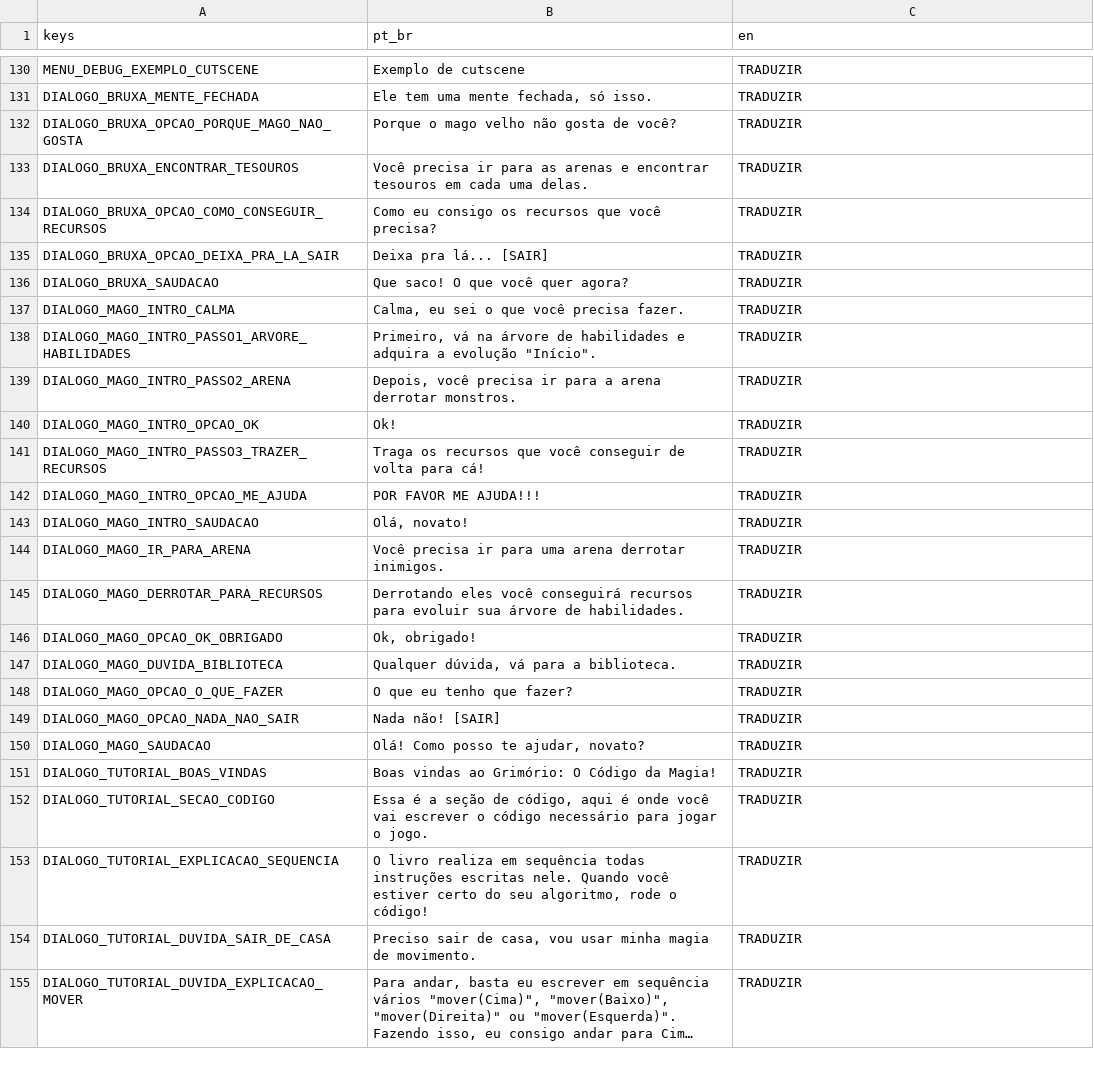
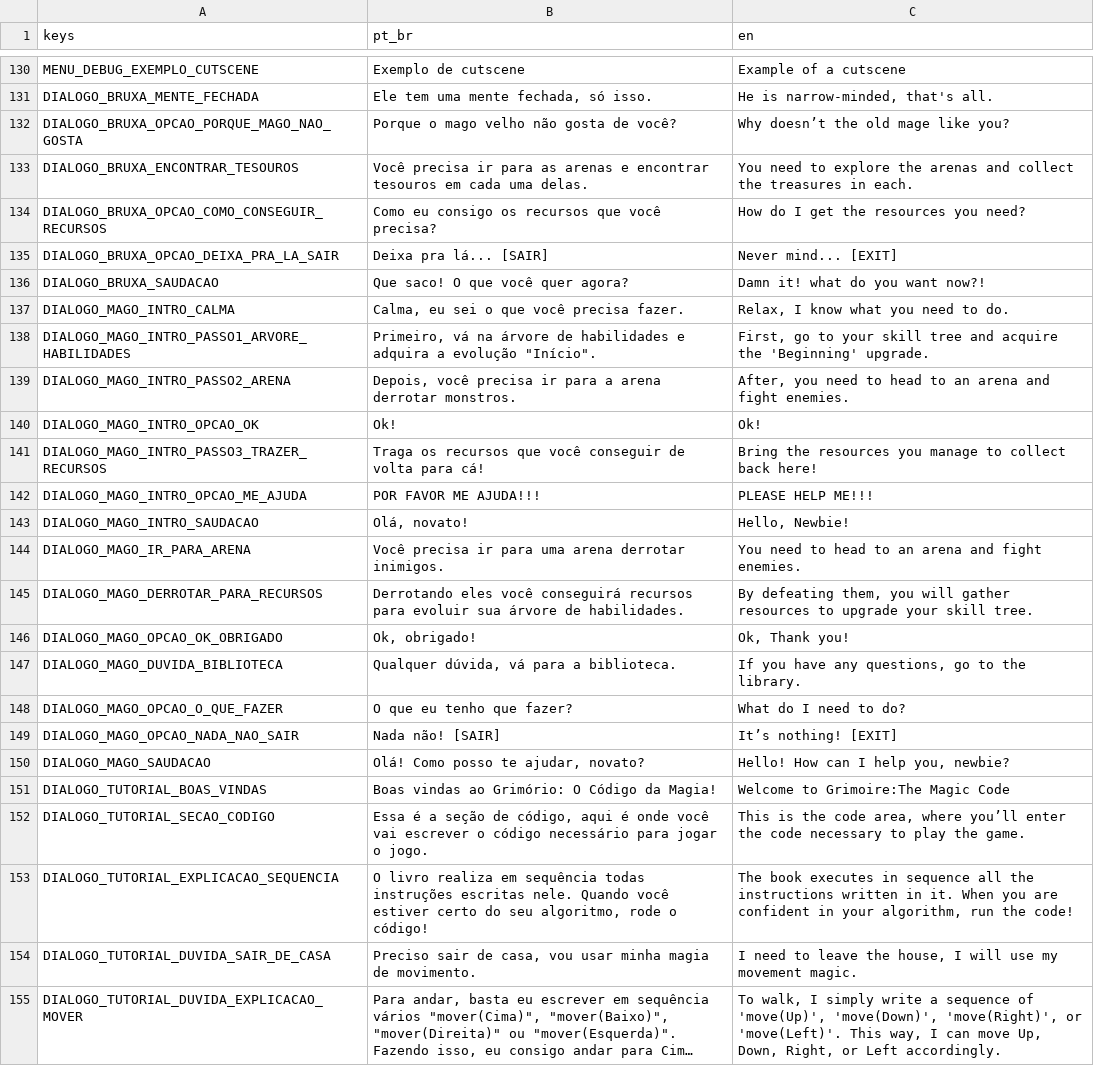
Before and after one commit to mateuszinum/JogoEducativo, a CSV file: Traducao/localizacao.csv, drawn as a sheet; only a part is shown, gaps mark what is left out; long unchanged cells end in …; the diff covers the shown part only; the diff names each change by its address in the sheet, - before the commit and + after, or states it on an @@ line.

Commit message:
Finalizando traduções
Todos os campos TRADUZIR, foram traduzidos

```diff
--- a/Traducao/localizacao.csv
+++ b/Traducao/localizacao.csv
-C130 (en): TRADUZIR
+C130 (en): Example of a cutscene
-C131 (en): TRADUZIR
+C131 (en): He is narrow-minded, that's all.
-C132 (en): TRADUZIR
+C132 (en): Why doesn’t the old mage like you?
-C133 (en): TRADUZIR
+C133 (en): You need to explore the arenas and collect the treasures in each.
-C134 (en): TRADUZIR
+C134 (en): How do I get the resources you need?
-C135 (en): TRADUZIR
+C135 (en): Never mind... [EXIT]
-C136 (en): TRADUZIR
+C136 (en): Damn it! what do you want now?!
-C137 (en): TRADUZIR
+C137 (en): Relax, I know what you need to do.
-C138 (en): TRADUZIR
+C138 (en): First, go to your skill tree and acquire the 'Beginning' upgrade.
-C139 (en): TRADUZIR
+C139 (en): After, you need to head to an arena and fight enemies.
-C140 (en): TRADUZIR
+C140 (en): Ok!
-C141 (en): TRADUZIR
+C141 (en): Bring the resources you manage to collect back here!
-C142 (en): TRADUZIR
+C142 (en): PLEASE HELP ME!!!
-C143 (en): TRADUZIR
+C143 (en): Hello, Newbie!
-C144 (en): TRADUZIR
+C144 (en): You need to head to an arena and fight enemies.
-C145 (en): TRADUZIR
+C145 (en): By defeating them, you will gather resources to upgrade your skill tree.
-C146 (en): TRADUZIR
+C146 (en): Ok, Thank you!
-C147 (en): TRADUZIR
+C147 (en): If you have any questions, go to the library.
-C148 (en): TRADUZIR
+C148 (en): What do I need to do?
-C149 (en): TRADUZIR
+C149 (en): It’s nothing! [EXIT]
-C150 (en): TRADUZIR
+C150 (en): Hello! How can I help you, newbie?
-C151 (en): TRADUZIR
+C151 (en): Welcome to Grimoire:The Magic Code
-C152 (en): TRADUZIR
+C152 (en): This is the code area, where you’ll enter the code necessary to play the game.
-C153 (en): TRADUZIR
+C153 (en): The book executes in sequence all the instructions written in it. When you are confident in your algorithm, run the code!
-C154 (en): TRADUZIR
+C154 (en): I need to leave the house, I will use my movement magic.
-C155 (en): TRADUZIR
+C155 (en): To walk, I simply write a sequence of 'move(Up)', 'move(Down)', 'move(Right)', or 'move(Left)'. This way, I can move Up, Down, Right, or Left accordingly.
```
Also changed, not shown: 54 edited cells elsewhere in this file, 4 other files.
